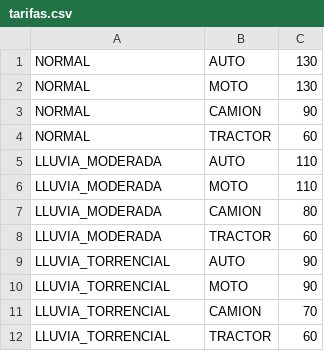
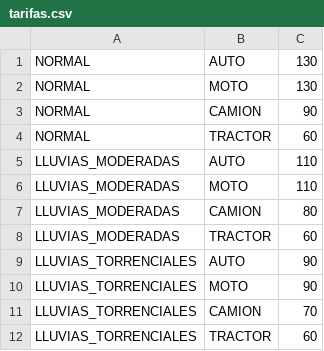
Before and after one commit to Fradantim/CURSO_SPRING, a CSV file: sensorDeVelocidad/src/main/resources/csvdata/tarifas.csv, drawn as a sheet.

```diff
--- a/sensorDeVelocidad/src/main/resources/csvdata/tarifas.csv
+++ b/sensorDeVelocidad/src/main/resources/csvdata/tarifas.csv
@@ -4,9 +4,9 @@ NORMAL,CAMION,90
 NORMAL,TRACTOR,60
-LLUVIA_MODERADA,AUTO,110
-LLUVIA_MODERADA,MOTO,110
-LLUVIA_MODERADA,CAMION,80
-LLUVIA_MODERADA,TRACTOR,60
-LLUVIA_TORRENCIAL,AUTO,90
-LLUVIA_TORRENCIAL,MOTO,90
-LLUVIA_TORRENCIAL,CAMION,70
-LLUVIA_TORRENCIAL,TRACTOR,60
+LLUVIAS_MODERADAS,AUTO,110
+LLUVIAS_MODERADAS,MOTO,110
+LLUVIAS_MODERADAS,CAMION,80
+LLUVIAS_MODERADAS,TRACTOR,60
+LLUVIAS_TORRENCIALES,AUTO,90
+LLUVIAS_TORRENCIALES,MOTO,90
+LLUVIAS_TORRENCIALES,CAMION,70
+LLUVIAS_TORRENCIALES,TRACTOR,60
```
Also changed, not shown: 7 other files.
